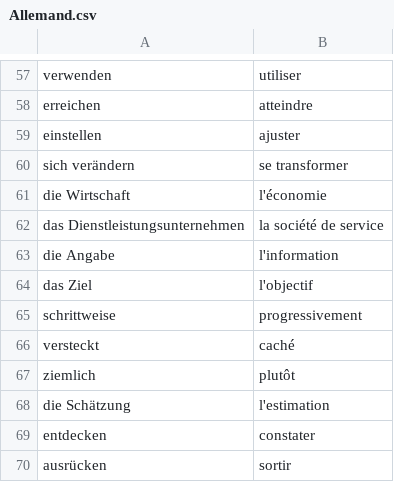
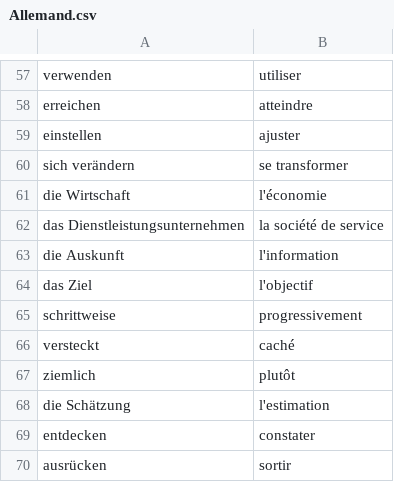
Before and after one commit to M-Jlassi/word_trainer, a CSV file: Allemand.csv, drawn as a sheet; only a part is shown, gaps mark what is left out; the diff covers the shown part only.

```diff
--- a/Allemand.csv
+++ b/Allemand.csv
@@ -62,3 +62,3 @@ die Wirtschaft;l'économie
 das Dienstleistungsunternehmen;la société de service
-die Angabe;l'information
+die Auskunft;l'information
 das Ziel;l'objectif
```
Also changed, not shown: 74 added rows elsewhere in this file, 1 other file.
